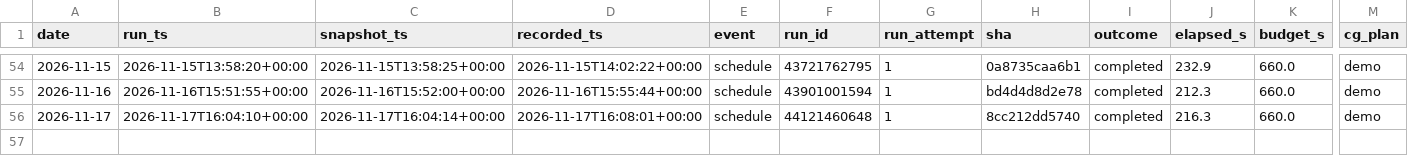
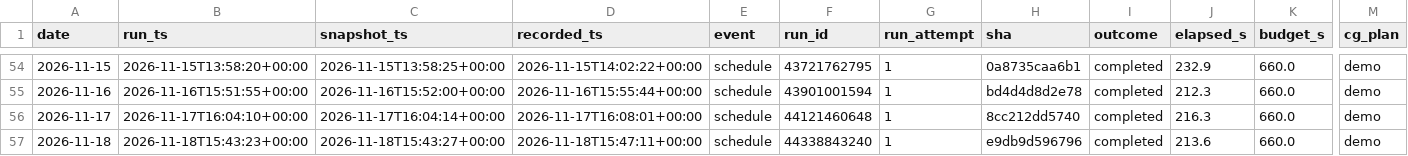
Before and after one commit to alecmessino/crypto-conviction-monitor, a CSV file: ledger/runs.csv, drawn as a sheet; only a part is shown, gaps mark what is left out; rows hold the shown columns only; the diff names each change by its address in the sheet, - before the commit and + after, or states it on an @@ line.

```diff
--- a/ledger/runs.csv
+++ b/ledger/runs.csv
+row 57: 2026-11-18 | 2026-11-18T15:43:23+00:00 | 2026-11-18T15:43:27+00:00 | 2026-11-18T15:47:11+00:00 | schedule | 44338843240 | 1 | e9db9d596796 | completed | 213.6 | 660.0 | demo
```
Also changed, not shown: ledger/dex.csv, ledger/macro.csv, 19 other files.
